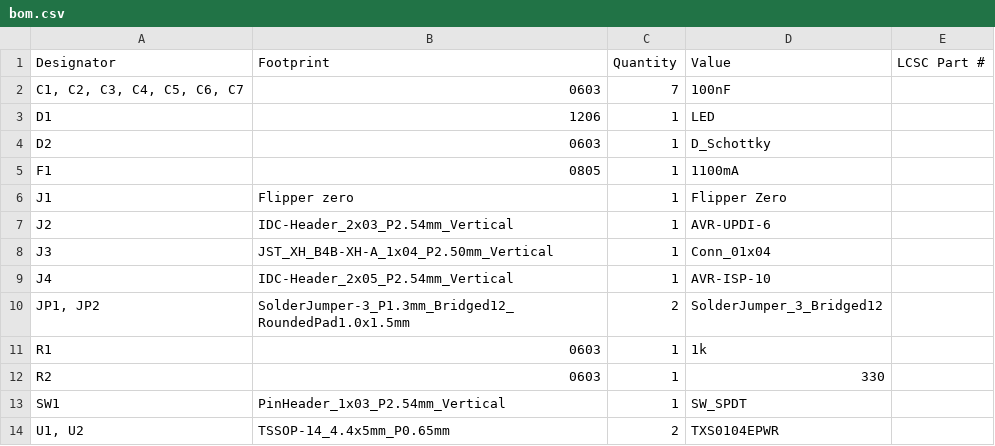
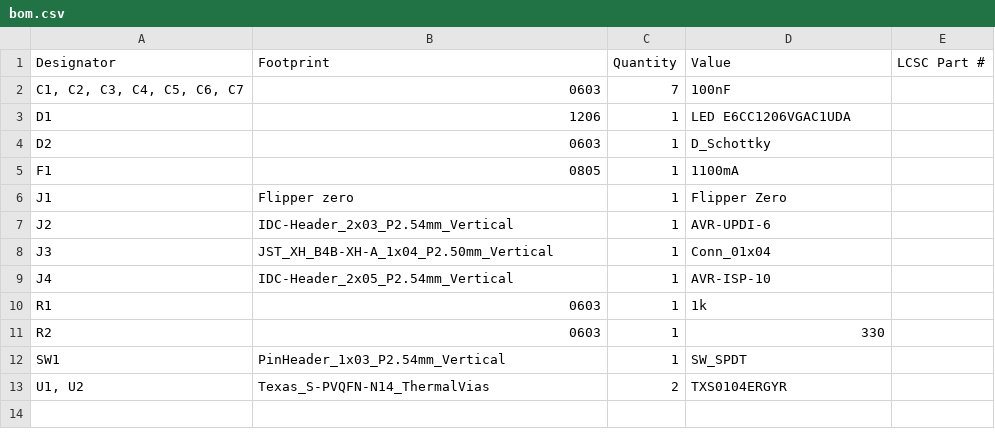
Before and after one commit to gztproject/AVR_programmer_debugger, a CSV file: production/bom.csv, drawn as a sheet.

```diff
--- a/production/bom.csv
+++ b/production/bom.csv
@@ -2,3 +2,3 @@ Designator,Footprint,Quantity,Value,LCSC Part #
 "C1, C2, C3, C4, C5, C6, C7",0603,7,100nF,
-D1,1206,1,LED,
+D1,1206,1,LED  E6CC1206VGAC1UDA,
 D2,0603,1,D_Schottky,
@@ -9,3 +9,2 @@ J3,JST_XH_B4B-XH-A_1x04_P2.50mm_Vertical,1,Conn_01x04,
 J4,IDC-Header_2x05_P2.54mm_Vertical,1,AVR-ISP-10,
-"JP1, JP2",SolderJumper-3_P1.3mm_Bridged12_RoundedPad1.0x1.5mm,2,SolderJumper_3_Bridged12,
 R1,0603,1,1k,
@@ -13,2 +12,2 @@ R2,0603,1,330,
 SW1,PinHeader_1x03_P2.54mm_Vertical,1,SW_SPDT,
-"U1, U2",TSSOP-14_4.4x5mm_P0.65mm,2,TXS0104EPWR,
+"U1, U2",Texas_S-PVQFN-N14_ThermalVias,2,TXS0104ERGYR,
```
Also changed, not shown: production/positions.csv, 10 other files.
